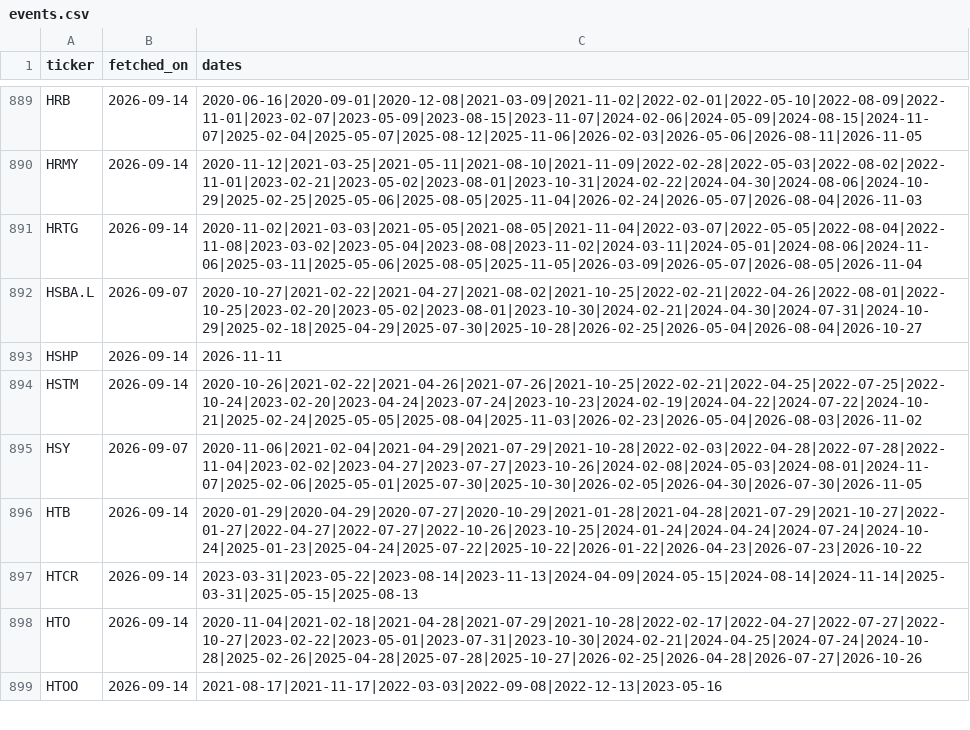
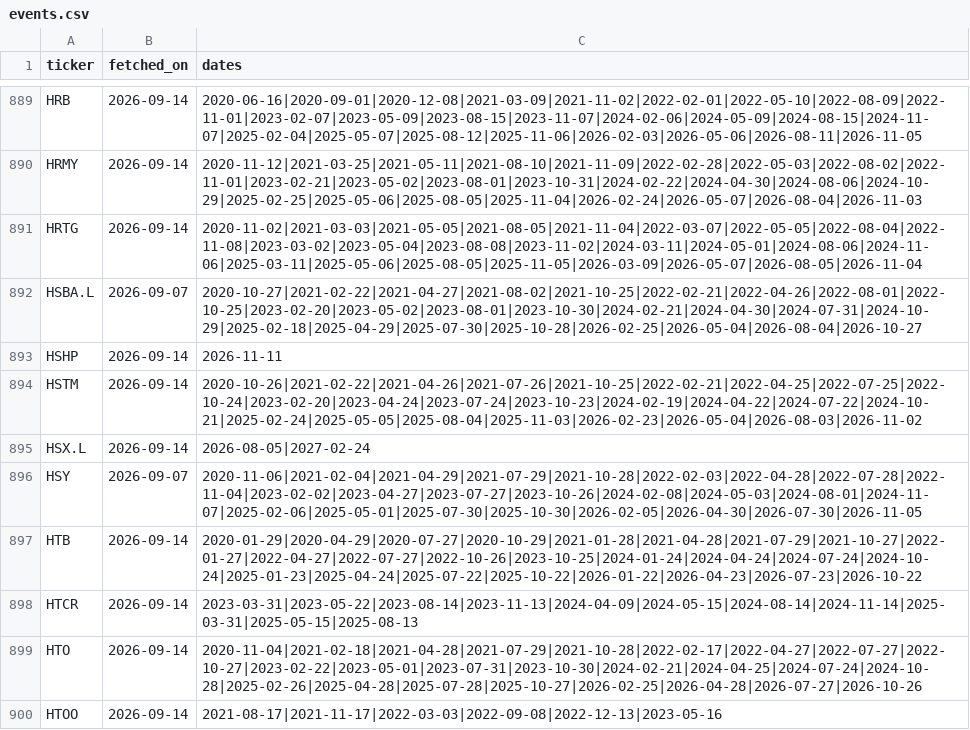
Before and after one commit to patricklinsdell03-dev/Stan-charts-3, a CSV file: cache/events.csv, drawn as a sheet; only a part is shown, gaps mark what is left out.

```diff
--- a/cache/events.csv
+++ b/cache/events.csv
@@ -894,2 +894,3 @@ HSHP,2026-09-14,2026-11-11
 HSTM,2026-09-14,2020-10-26|2021-02-22|2021-04-26|2021-07-26|2021-10-25|2022-02-21|2022-04-25|2022-07-25|2022-10-24|2023-02-20|2023-04-24|2023-07-24|2023-10-23|2024-02-19|2024-04-22|2024-07-22|2024-10-21|2025-02-24|2025-05-05|2025-08-04|2025-11-03|2026-02-23|2026-05-04|2026-08-03|2026-11-02
+HSX.L,2026-09-14,2026-08-05|2027-02-24
 HSY,2026-09-07,2020-11-06|2021-02-04|2021-04-29|2021-07-29|2021-10-28|2022-02-03|2022-04-28|2022-07-28|2022-11-04|2023-02-02|2023-04-27|2023-07-27|2023-10-26|2024-02-08|2024-05-03|2024-08-01|2024-11-07|2025-02-06|2025-05-01|2025-07-30|2025-10-30|2026-02-05|2026-04-30|2026-07-30|2026-11-05
```
Also changed, not shown: docs/index_alerts.csv, log/signals.csv, 2 other files.
